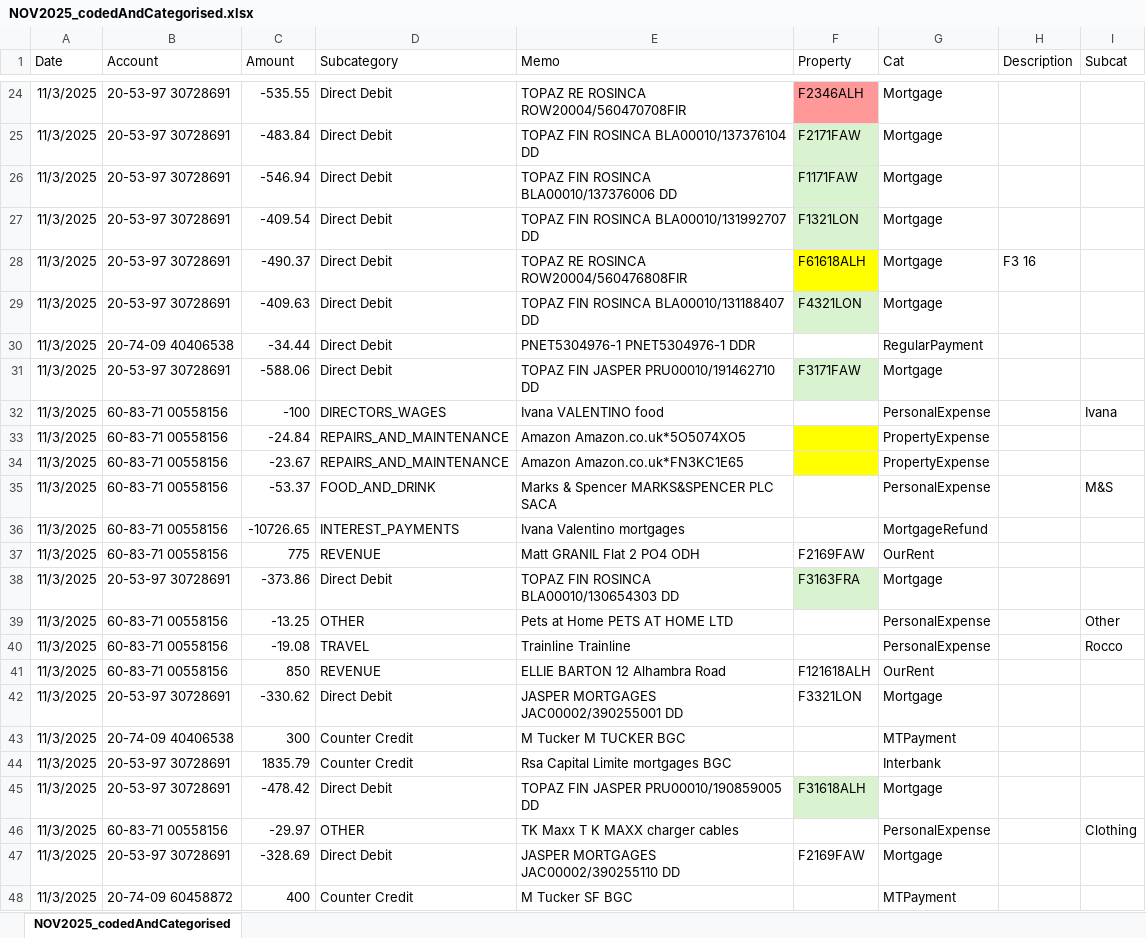
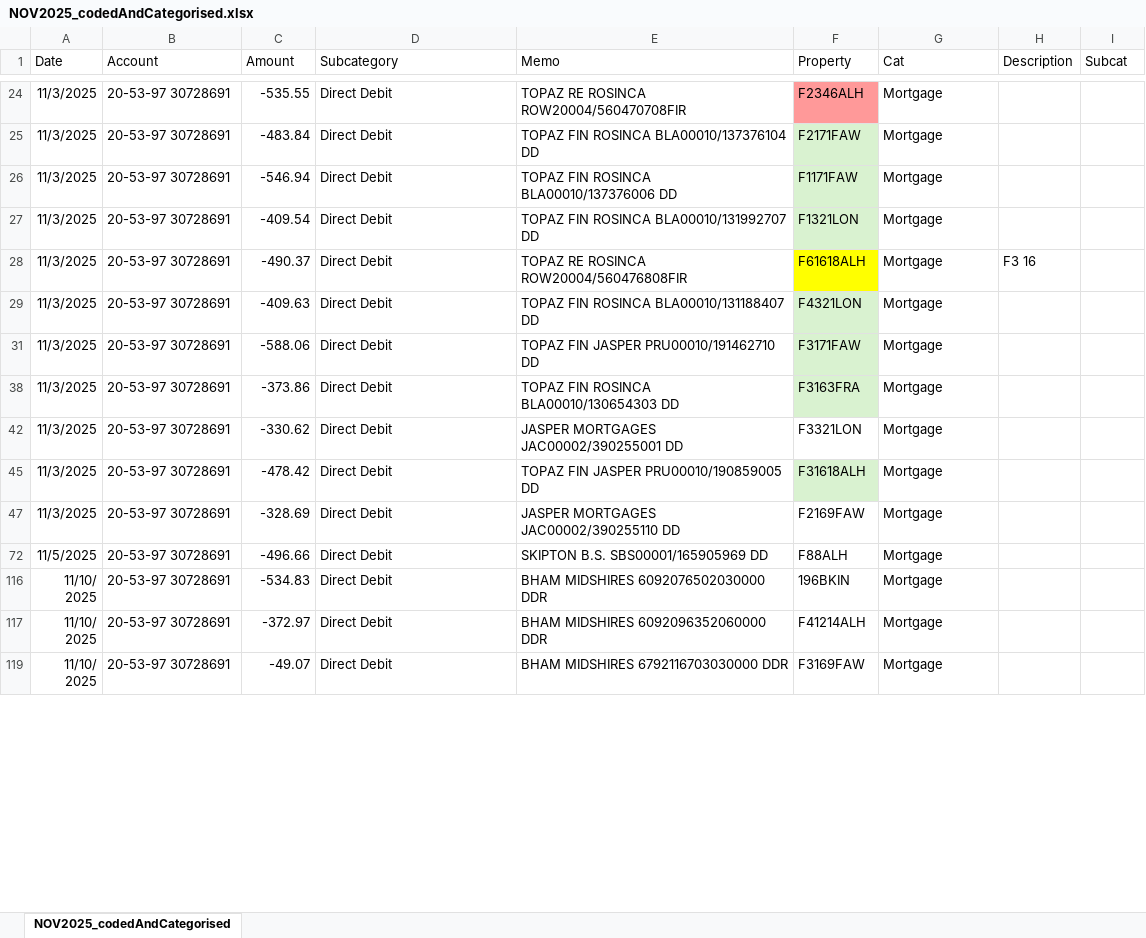
Before and after one commit to maffers001/property, an Excel workbook: data/property/checked/NOV2025_codedAndCategorised.xlsx, sheet NOV2025_codedAndCategorised, drawn as a sheet; only a part is shown, gaps mark what is left out; the shorter side is filled out with more unchanged rows; values as stored, in another font and other column widths than the file's, no borders; the diff covers the shown part only; the diff names each change by its address in the sheet, - before the commit and + after, or states it on an @@ line.

```diff
--- a/data/property/checked/NOV2025_codedAndCategorised.xlsx (sheet NOV2025_codedAndCategorised)
+++ b/data/property/checked/NOV2025_codedAndCategorised.xlsx (sheet NOV2025_codedAndCategorised)
@@ row 30 hidden: 11/3/2025 | 20-74-09 40406538 | -34.44 | Direct Debit | PNET5304976-1 PNET5304976-1 DDR |  | RegularPayment @@
@@ row 32 hidden: 11/3/2025 | 60-83-71 00558156 | -100 | DIRECTORS_WAGES | Ivana VALENTINO food |  | PersonalExpense |  | Ivana @@
@@ row 33 hidden: 11/3/2025 | 60-83-71 00558156 | -24.84 | REPAIRS_AND_MAINTENANCE | Amazon Amazon.co.uk*5O5074XO5 |  | PropertyExpense @@
@@ row 34 hidden: 11/3/2025 | 60-83-71 00558156 | -23.67 | REPAIRS_AND_MAINTENANCE | Amazon Amazon.co.uk*FN3KC1E65 |  | PropertyExpense @@
@@ row 35 hidden: 11/3/2025 | 60-83-71 00558156 | -53.37 | FOOD_AND_DRINK | Marks & Spencer MARKS&SPENCER PLC SACA |  | PersonalExpense |  | M&S @@
@@ row 36 hidden: 11/3/2025 | 60-83-71 00558156 | -10726.65 | INTEREST_PAYMENTS | Ivana Valentino mortgages |  | MortgageRefund @@
@@ row 37 hidden: 11/3/2025 | 60-83-71 00558156 | 775 | REVENUE | Matt GRANIL Flat 2 PO4 ODH | F2169FAW | OurRent @@
@@ row 39 hidden: 11/3/2025 | 60-83-71 00558156 | -13.25 | OTHER | Pets at Home PETS AT HOME LTD |  | PersonalExpense |  | Other @@
@@ row 40 hidden: 11/3/2025 | 60-83-71 00558156 | -19.08 | TRAVEL | Trainline Trainline |  | PersonalExpense |  | Rocco @@
@@ row 41 hidden: 11/3/2025 | 60-83-71 00558156 | 850 | REVENUE | ELLIE BARTON 12 Alhambra Road | F121618ALH | OurRent @@
@@ row 43 hidden: 11/3/2025 | 20-74-09 40406538 | 300 | Counter Credit | M Tucker M TUCKER BGC |  | MTPayment @@
@@ row 44 hidden: 11/3/2025 | 20-53-97 30728691 | 1835.79 | Counter Credit | Rsa Capital Limite mortgages BGC |  | Interbank @@
@@ row 46 hidden: 11/3/2025 | 60-83-71 00558156 | -29.97 | OTHER | TK Maxx T K MAXX charger cables |  | PersonalExpense |  | Clothing @@
@@ row 48 hidden: 11/3/2025 | 20-74-09 60458872 | 400 | Counter Credit | M Tucker SF BGC |  | MTPayment @@
```
Also changed, not shown: 260 hidden or unhidden rows elsewhere in this sheet, 1 other file.
